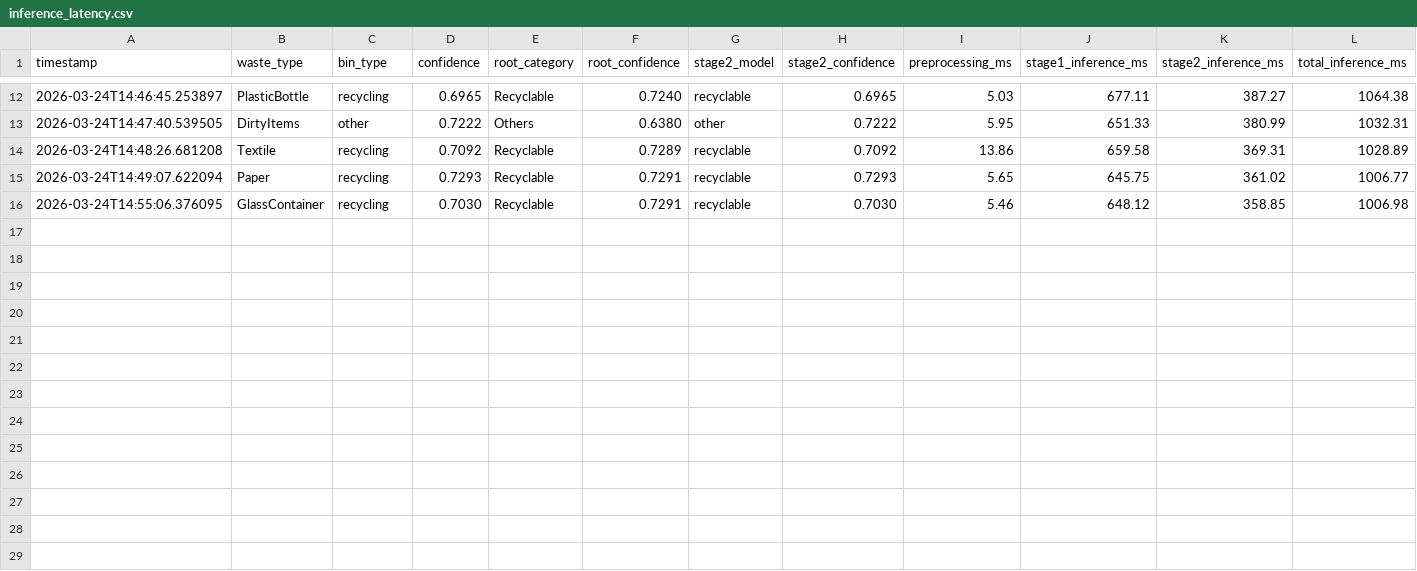
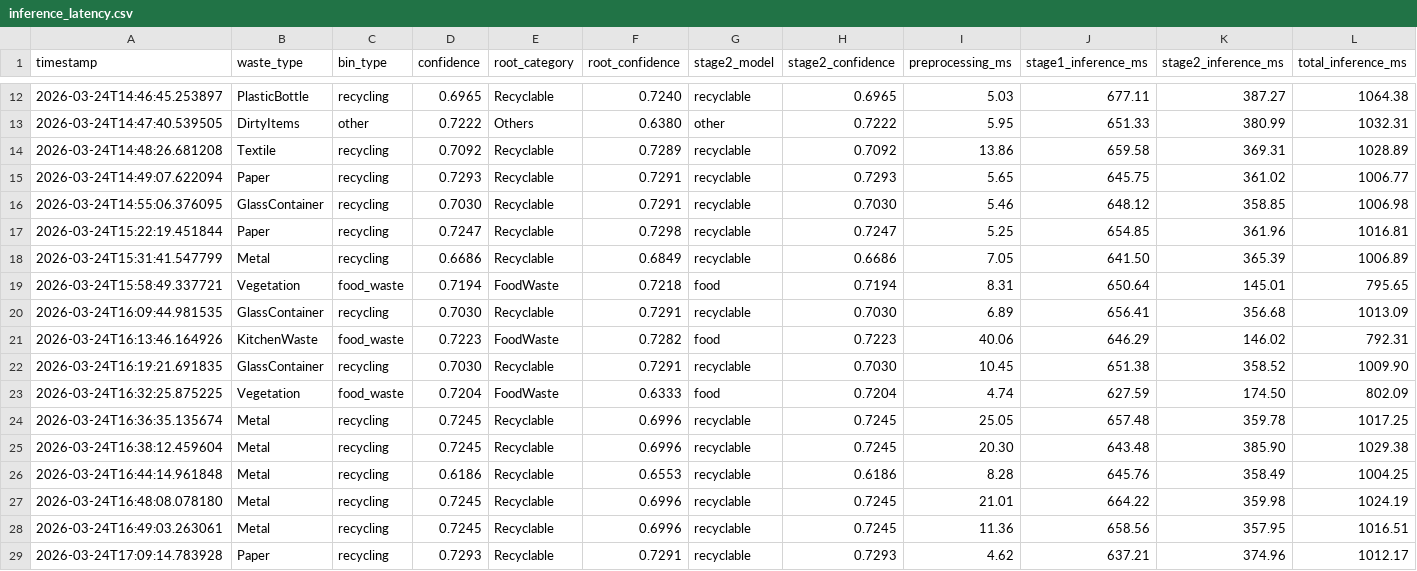
Before and after one commit to amirakbarwicaksono/smart-waste-uncc, a CSV file: smart-waste-system/logs/inference_latency.csv, drawn as a sheet; only a part is shown, gaps mark what is left out; rows hold the shown columns only; the diff names each change by its address in the sheet, - before the commit and + after, or states it on an @@ line.

```diff
--- a/smart-waste-system/logs/inference_latency.csv
+++ b/smart-waste-system/logs/inference_latency.csv
+row 17: 2026-03-24T15:22:19.451844 | Paper | recycling | 0.7247 | Recyclable | 0.7298 | recyclable | 0.7247 | 5.25 | 654.85 | 361.96 | 1016.81
+row 18: 2026-03-24T15:31:41.547799 | Metal | recycling | 0.6686 | Recyclable | 0.6849 | recyclable | 0.6686 | 7.05 | 641.50 | 365.39 | 1006.89
+row 19: 2026-03-24T15:58:49.337721 | Vegetation | food_waste | 0.7194 | FoodWaste | 0.7218 | food | 0.7194 | 8.31 | 650.64 | 145.01 | 795.65
+row 20: 2026-03-24T16:09:44.981535 | GlassContainer | recycling | 0.7030 | Recyclable | 0.7291 | recyclable | 0.7030 | 6.89 | 656.41 | 356.68 | 1013.09
+row 21: 2026-03-24T16:13:46.164926 | KitchenWaste | food_waste | 0.7223 | FoodWaste | 0.7282 | food | 0.7223 | 40.06 | 646.29 | 146.02 | 792.31
+row 22: 2026-03-24T16:19:21.691835 | GlassContainer | recycling | 0.7030 | Recyclable | 0.7291 | recyclable | 0.7030 | 10.45 | 651.38 | 358.52 | 1009.90
+row 23: 2026-03-24T16:32:25.875225 | Vegetation | food_waste | 0.7204 | FoodWaste | 0.6333 | food | 0.7204 | 4.74 | 627.59 | 174.50 | 802.09
+row 24: 2026-03-24T16:36:35.135674 | Metal | recycling | 0.7245 | Recyclable | 0.6996 | recyclable | 0.7245 | 25.05 | 657.48 | 359.78 | 1017.25
+row 25: 2026-03-24T16:38:12.459604 | Metal | recycling | 0.7245 | Recyclable | 0.6996 | recyclable | 0.7245 | 20.30 | 643.48 | 385.90 | 1029.38
+row 26: 2026-03-24T16:44:14.961848 | Metal | recycling | 0.6186 | Recyclable | 0.6553 | recyclable | 0.6186 | 8.28 | 645.76 | 358.49 | 1004.25
+row 27: 2026-03-24T16:48:08.078180 | Metal | recycling | 0.7245 | Recyclable | 0.6996 | recyclable | 0.7245 | 21.01 | 664.22 | 359.98 | 1024.19
+row 28: 2026-03-24T16:49:03.263061 | Metal | recycling | 0.7245 | Recyclable | 0.6996 | recyclable | 0.7245 | 11.36 | 658.56 | 357.95 | 1016.51
+row 29: 2026-03-24T17:09:14.783928 | Paper | recycling | 0.7293 | Recyclable | 0.7291 | recyclable | 0.7293 | 4.62 | 637.21 | 374.96 | 1012.17
```
Also changed, not shown: smart-waste-system/logs/transactions.csv, 1 other file.
